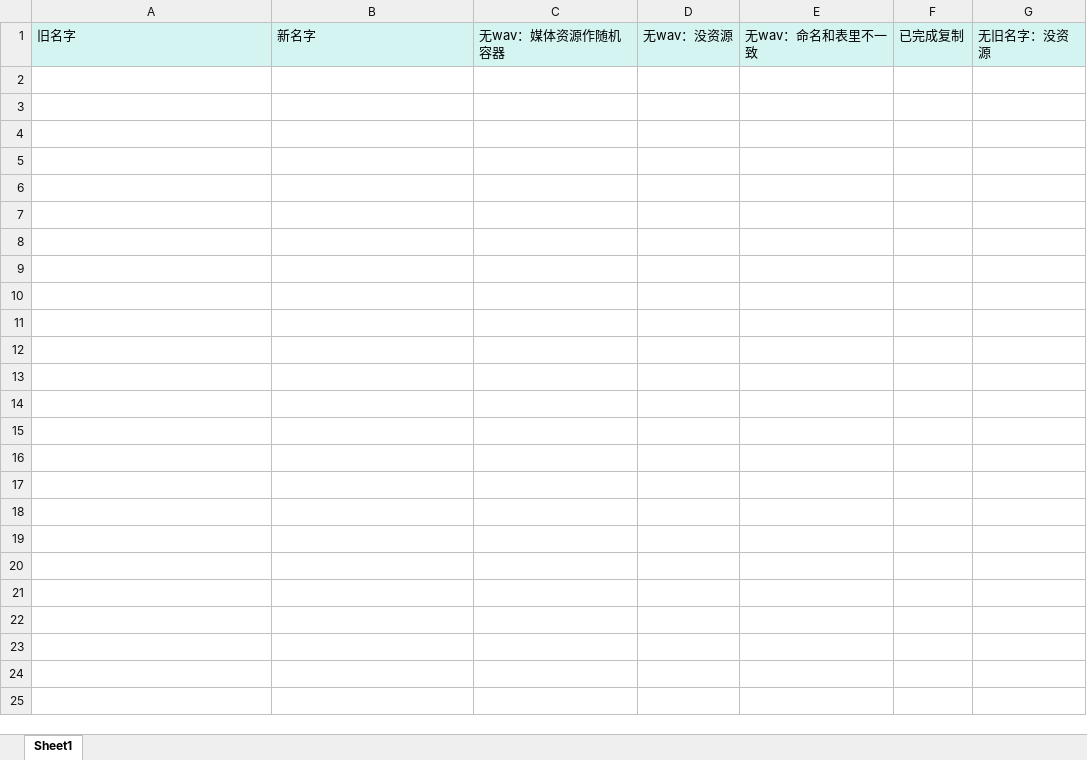
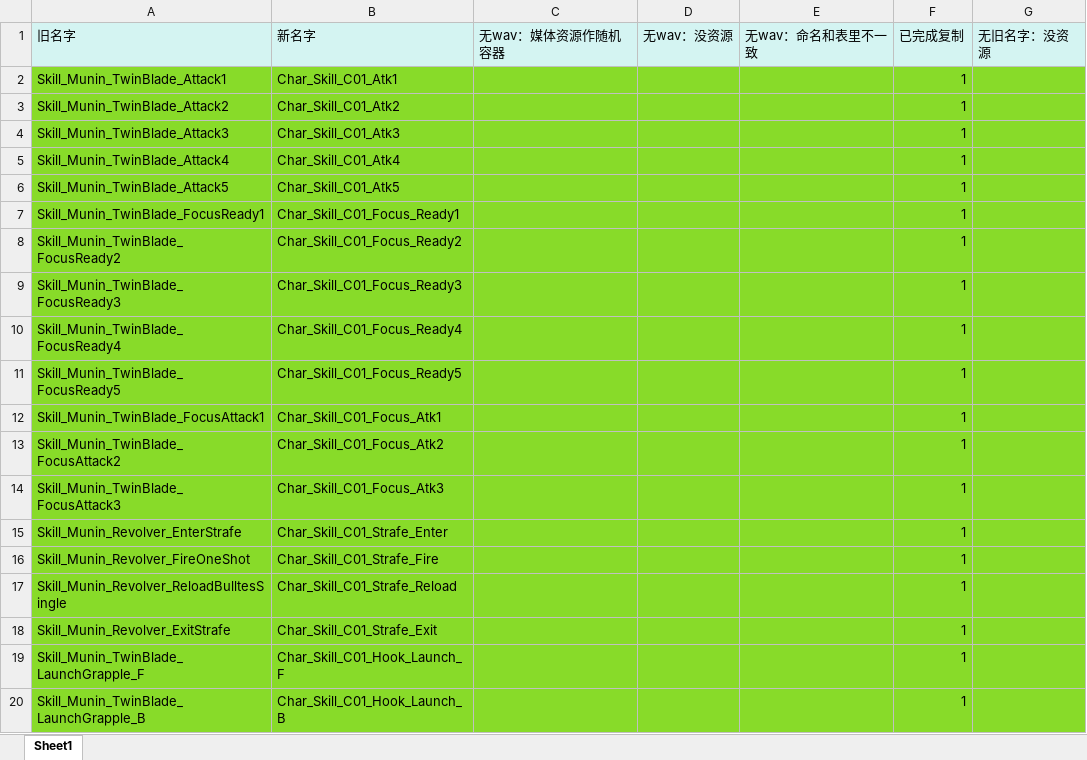
Before and after one commit to ayahuasca09/ayahuasca, an Excel workbook: module/oi/oi_媒体资源重命名/资源导入记录表.xlsx, sheet Sheet1, drawn as a sheet; only a part is shown; values as stored, in another font and other column widths than the file's, no borders; the diff covers the shown part only; the diff names each change by its address in the sheet, - before the commit and + after, or states it on an @@ line.

```diff
--- a/module/oi/oi_媒体资源重命名/资源导入记录表.xlsx (sheet Sheet1)
+++ b/module/oi/oi_媒体资源重命名/资源导入记录表.xlsx (sheet Sheet1)
+row 2: Skill_Munin_TwinBlade_Attack1 | Char_Skill_C01_Atk1 |  |  |  | 1
+row 3: Skill_Munin_TwinBlade_Attack2 | Char_Skill_C01_Atk2 |  |  |  | 1
+row 4: Skill_Munin_TwinBlade_Attack3 | Char_Skill_C01_Atk3 |  |  |  | 1
+row 5: Skill_Munin_TwinBlade_Attack4 | Char_Skill_C01_Atk4 |  |  |  | 1
+row 6: Skill_Munin_TwinBlade_Attack5 | Char_Skill_C01_Atk5 |  |  |  | 1
+row 7: Skill_Munin_TwinBlade_FocusReady1 | Char_Skill_C01_Focus_Ready1 |  |  |  | 1
+row 8: Skill_Munin_TwinBlade_FocusReady2 | Char_Skill_C01_Focus_Ready2 |  |  |  | 1
+row 9: Skill_Munin_TwinBlade_FocusReady3 | Char_Skill_C01_Focus_Ready3 |  |  |  | 1
+row 10: Skill_Munin_TwinBlade_FocusReady4 | Char_Skill_C01_Focus_Ready4 |  |  |  | 1
+row 11: Skill_Munin_TwinBlade_FocusReady5 | Char_Skill_C01_Focus_Ready5 |  |  |  | 1
+row 12: Skill_Munin_TwinBlade_FocusAttack1 | Char_Skill_C01_Focus_Atk1 |  |  |  | 1
+row 13: Skill_Munin_TwinBlade_FocusAttack2 | Char_Skill_C01_Focus_Atk2 |  |  |  | 1
+row 14: Skill_Munin_TwinBlade_FocusAttack3 | Char_Skill_C01_Focus_Atk3 |  |  |  | 1
+row 15: Skill_Munin_Revolver_EnterStrafe | Char_Skill_C01_Strafe_Enter |  |  |  | 1
+row 16: Skill_Munin_Revolver_FireOneShot | Char_Skill_C01_Strafe_Fire |  |  |  | 1
+row 17: Skill_Munin_Revolver_ReloadBulltesSingle | Char_Skill_C01_Strafe_Reload |  |  |  | 1
+row 18: Skill_Munin_Revolver_ExitStrafe | Char_Skill_C01_Strafe_Exit |  |  |  | 1
+row 19: Skill_Munin_TwinBlade_LaunchGrapple_F | Char_Skill_C01_Hook_Launch_F |  |  |  | 1
+row 20: Skill_Munin_TwinBlade_LaunchGrapple_B | Char_Skill_C01_Hook_Launch_B |  |  |  | 1
```
Also changed, not shown: 450 added rows elsewhere in this sheet, 1 other file.
